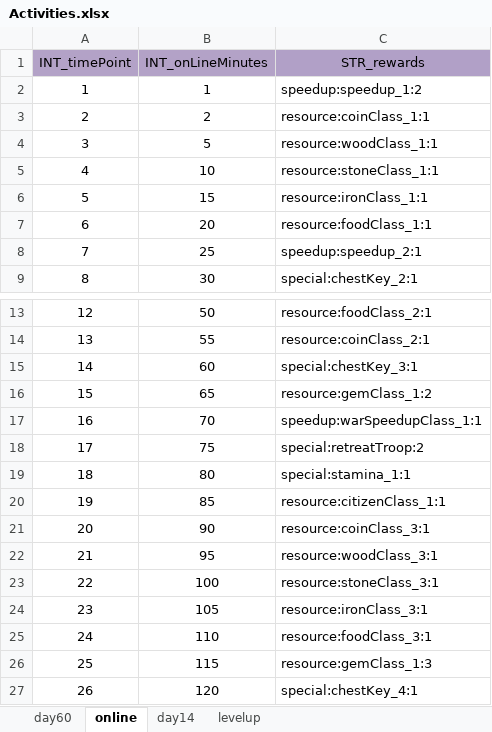
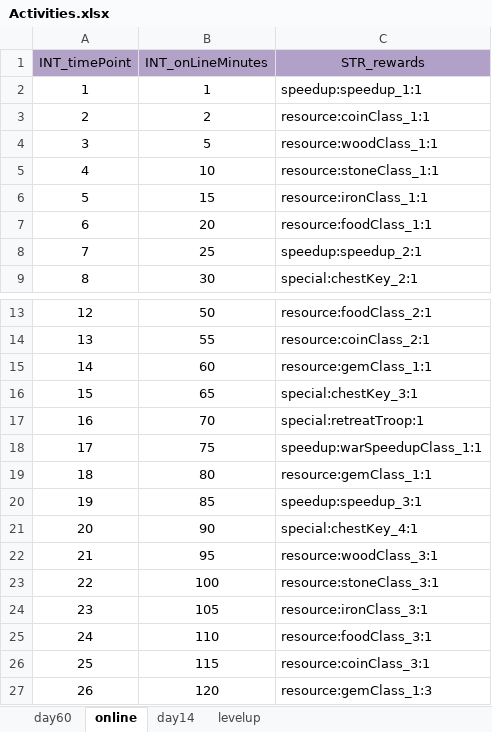
Before and after one commit to ModunZhang/kod_docs, an Excel workbook: datas/shared/Activities.xlsx, sheet online, drawn as a sheet; only a part is shown, gaps mark what is left out; values as stored, in another font and other column widths than the file's, no borders; the diff names each change by its address in the sheet, - before the commit and + after, or states it on an @@ line.

Commit message:
修改配置文件

```diff
--- a/datas/shared/Activities.xlsx (sheet online)
+++ b/datas/shared/Activities.xlsx (sheet online)
-C2 (STR_rewards): speedup:speedup_1:2
+C2 (STR_rewards): speedup:speedup_1:1
-C15 (STR_rewards): special:chestKey_3:1
+C15 (STR_rewards): resource:gemClass_1:1
-C16 (STR_rewards): resource:gemClass_1:2
+C16 (STR_rewards): special:chestKey_3:1
-C17 (STR_rewards): speedup:warSpeedupClass_1:1
+C17 (STR_rewards): special:retreatTroop:1
-C18 (STR_rewards): special:retreatTroop:2
+C18 (STR_rewards): speedup:warSpeedupClass_1:1
-C19 (STR_rewards): special:stamina_1:1
+C19 (STR_rewards): resource:gemClass_1:1
-C20 (STR_rewards): resource:citizenClass_1:1
+C20 (STR_rewards): speedup:speedup_3:1
-C21 (STR_rewards): resource:coinClass_3:1
+C21 (STR_rewards): special:chestKey_4:1
-C26 (STR_rewards): resource:gemClass_1:3
+C26 (STR_rewards): resource:coinClass_3:1
-C27 (STR_rewards): special:chestKey_4:1
+C27 (STR_rewards): resource:gemClass_1:3
```
